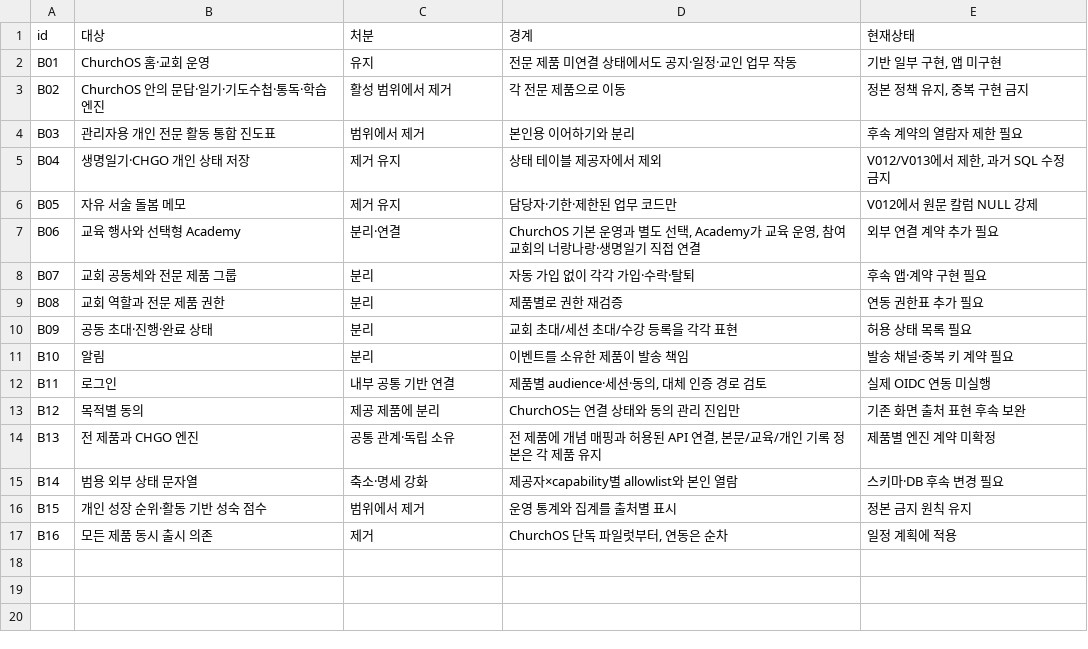
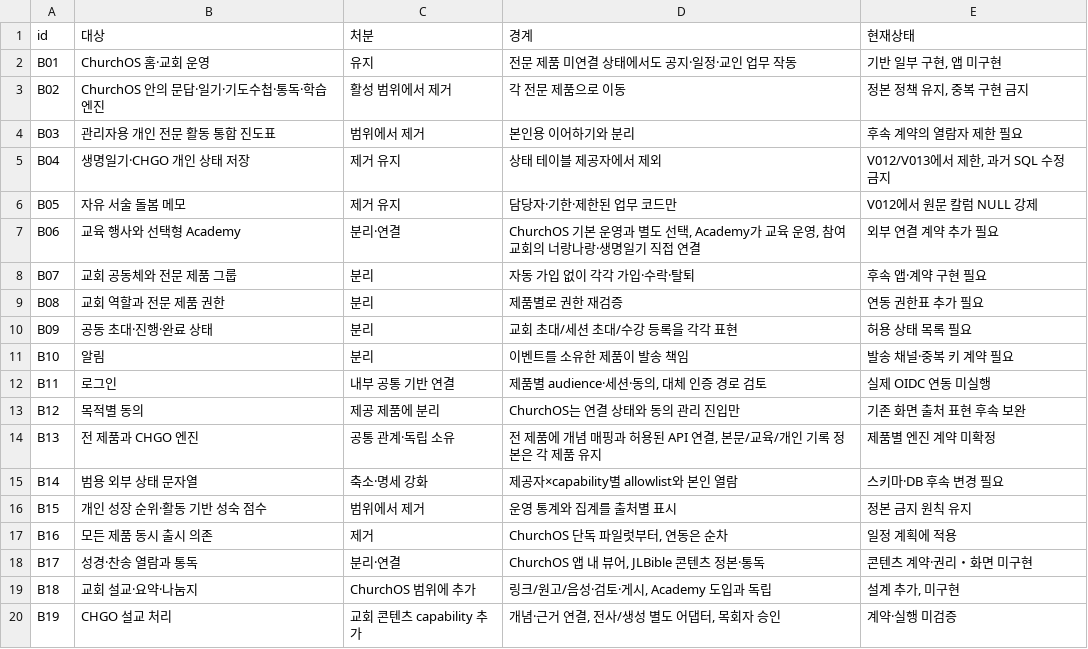
Before and after one commit to seungki-kang/JesusLife-Church-OS, a CSV file: docs/operations/ecosystem-v1/BOUNDARY_DECISIONS.csv, drawn as a sheet.

```diff
--- a/docs/operations/ecosystem-v1/BOUNDARY_DECISIONS.csv
+++ b/docs/operations/ecosystem-v1/BOUNDARY_DECISIONS.csv
@@ -17 +17,4 @@ B15,개인 성장 순위·활동 기반 성숙 점수,범위에서 제거,운영
 B16,모든 제품 동시 출시 의존,제거,"ChurchOS 단독 파일럿부터, 연동은 순차",일정 계획에 적용
+B17,성경·찬송 열람과 통독,분리·연결,"ChurchOS 앱 내 뷰어, JLBible 콘텐츠 정본·통독",콘텐츠 계약·권리・화면 미구현
+B18,교회 설교·요약·나눔지,ChurchOS 범위에 추가,"링크/원고/음성·검토·게시, Academy 도입과 독립","설계 추가, 미구현"
+B19,CHGO 설교 처리,교회 콘텐츠 capability 추가,"개념·근거 연결, 전사/생성 별도 어댑터, 목회자 승인",계약·실행 미검증
```
Also changed, not shown: 4 other files.
